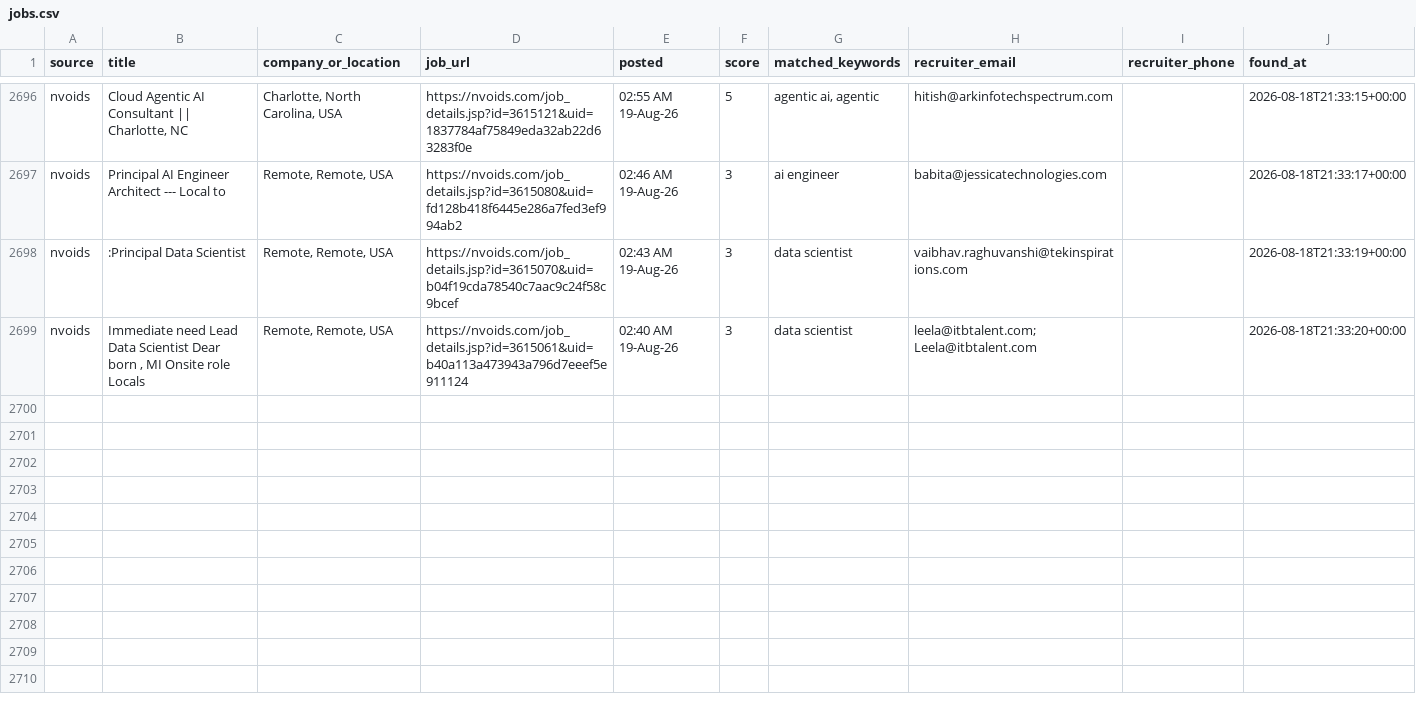
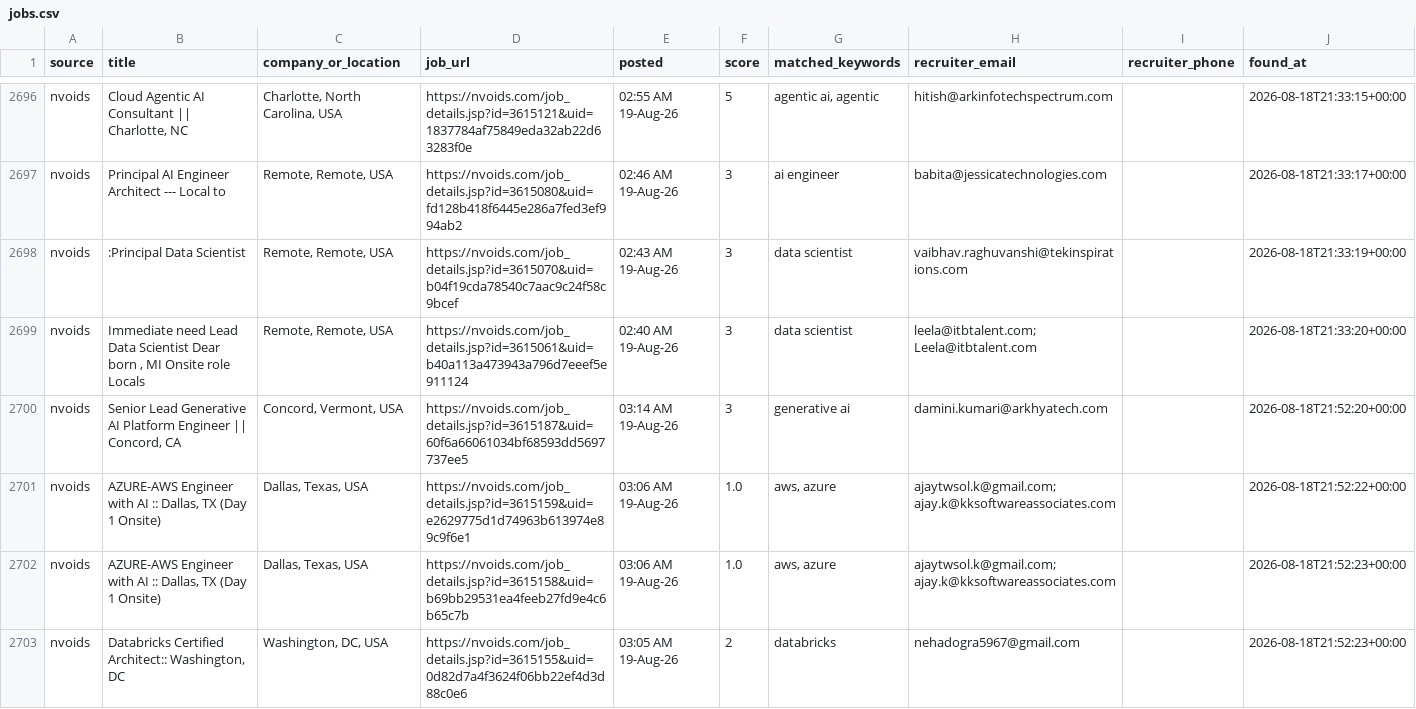
Before and after one commit to niharika2104/contract-job-tracker, a CSV file: data/jobs.csv, drawn as a sheet; only a part is shown, gaps mark what is left out; the diff names each change by its address in the sheet, - before the commit and + after, or states it on an @@ line.

```diff
--- a/data/jobs.csv
+++ b/data/jobs.csv
+row 2700: nvoids | Senior Lead Generative AI Platform Engineer || Concord, CA | Concord, Vermont, USA | https://nvoids.com/job_details.jsp?id=3615187&uid=60f6a66061034bf68593dd5697737ee5 | 03:14 AM 19-Aug-26 | 3 | generative ai | damini.kumari@arkhyatech.com |  | 2026-08-18T21:52:20+00:00
+row 2701: nvoids | AZURE-AWS Engineer with AI :: Dallas, TX (Day 1 Onsite) | Dallas, Texas, USA | https://nvoids.com/job_details.jsp?id=3615159&uid=e2629775d1d74963b613974e89c9f6e1 | 03:06 AM 19-Aug-26 | 1.0 | aws, azure | ajaytwsol.k@gmail.com; ajay.k@kksoftwareassociates.com |  | 2026-08-18T21:52:22+00:00
+row 2702: nvoids | AZURE-AWS Engineer with AI :: Dallas, TX (Day 1 Onsite) | Dallas, Texas, USA | https://nvoids.com/job_details.jsp?id=3615158&uid=b69bb29531ea4feeb27fd9e4c6b65c7b | 03:06 AM 19-Aug-26 | 1.0 | aws, azure | ajaytwsol.k@gmail.com; ajay.k@kksoftwareassociates.com |  | 2026-08-18T21:52:23+00:00
+row 2703: nvoids | Databricks Certified Architect:: Washington, DC | Washington, DC, USA | https://nvoids.com/job_details.jsp?id=3615155&uid=0d82d7a4f3624f06bb22ef4d3d88c0e6 | 03:05 AM 19-Aug-26 | 2 | databricks | nehadogra5967@gmail.com |  | 2026-08-18T21:52:23+00:00
```
Also changed, not shown: 1 other file.
